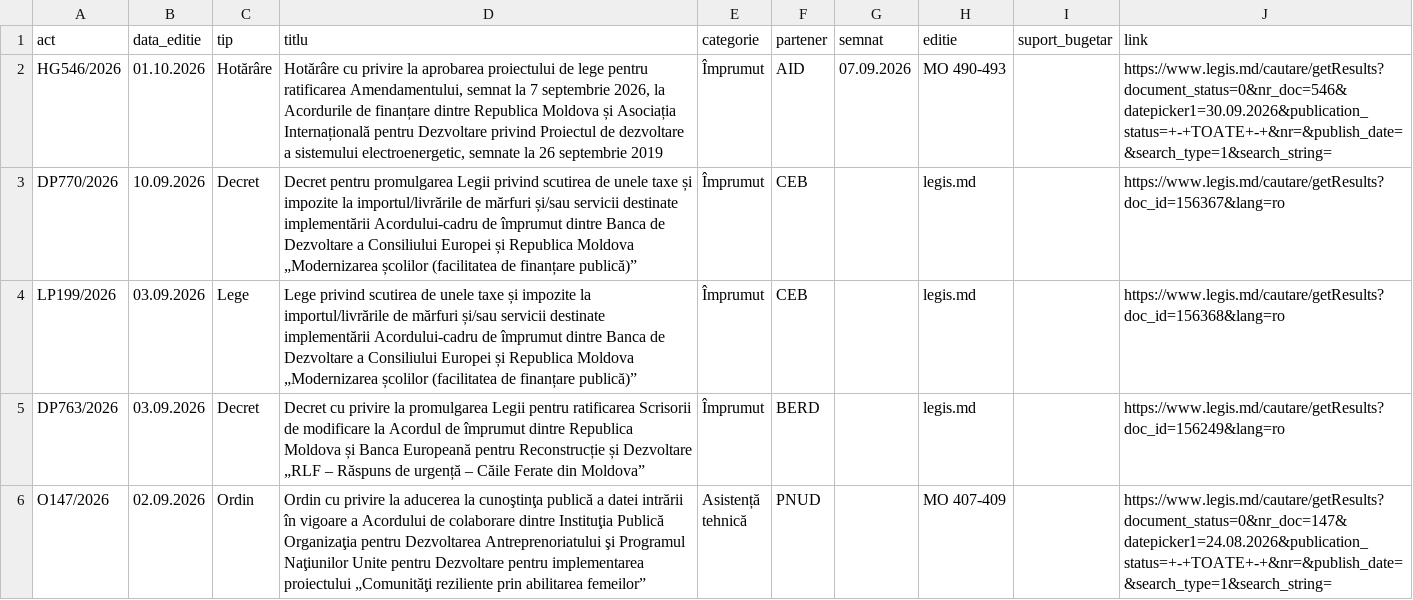
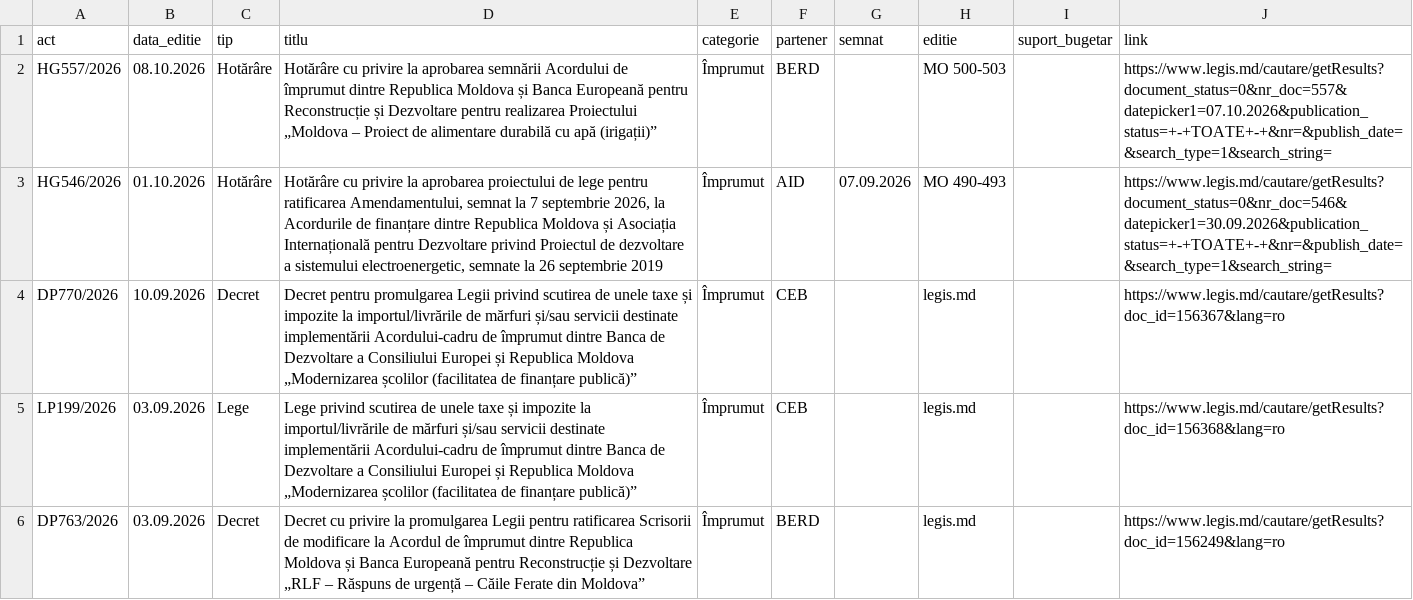
Before and after one commit to igornistor2013-wq/acorduri, a CSV file: date/acorduri_legis.csv, drawn as a sheet; only a part is shown; the shorter side is filled out with more unchanged rows; the diff names each change by its address in the sheet, - before the commit and + after, or states it on an @@ line.

```diff
--- a/date/acorduri_legis.csv
+++ b/date/acorduri_legis.csv
+row 2: HG557/2026 | 08.10.2026 | Hotărâre | Hotărâre cu privire la aprobarea semnării Acordului de împrumut dintre Republica Moldova și Banca Europeană pentru Reconstrucție și Dezvoltare pentru realizarea Proiectului „Moldova – Proiect de alimentare durabilă cu apă (irigații)” | Împrumut | BERD |  | MO 500-503 |  | https://www.legis.md/cautare/getResults?document_status=0&nr_doc=557&datepicker1=07.10.2026&publication_status=+-+TOATE+-+&nr=&publish_date=&search_type=1&search_string=
```
Also changed, not shown: date/acorduri_monitor.csv, 8 other files.
